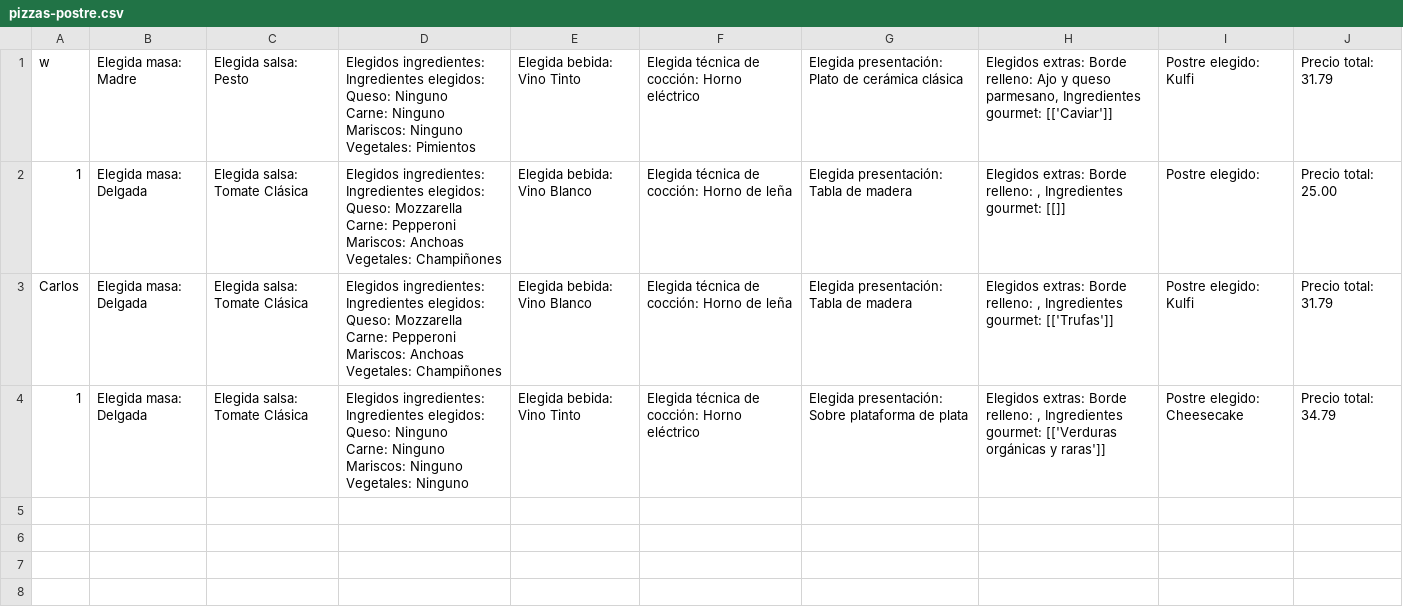
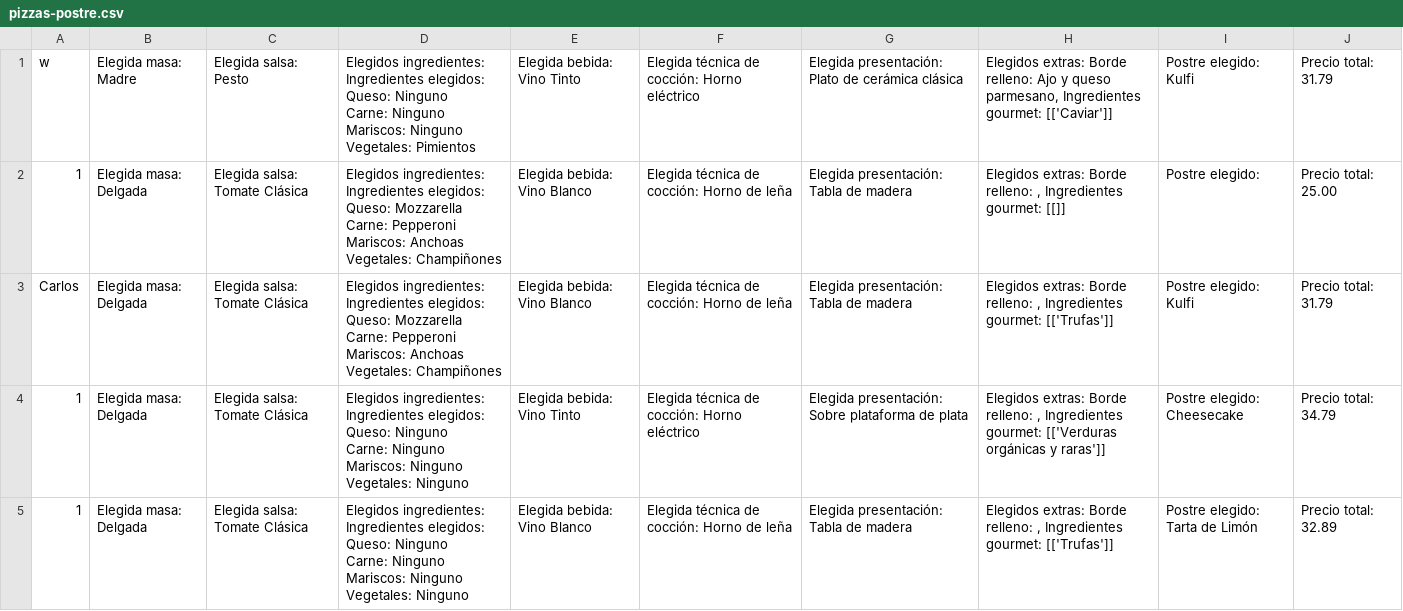
Before and after one commit to carlospuigserver/Desarrollo-OO-2-, a CSV file: storage/pizzas-postre.csv, drawn as a sheet.

```diff
--- a/storage/pizzas-postre.csv
+++ b/storage/pizzas-postre.csv
@@ -20 +20,6 @@ Mariscos: Ninguno
 Vegetales: Ninguno",Elegida bebida: Vino Tinto,Elegida técnica de cocción: Horno eléctrico,Elegida presentación: Sobre plataforma de plata,"Elegidos extras: Borde relleno: , Ingredientes gourmet: [['Verduras orgánicas y raras']]",Postre elegido: Cheesecake,Precio total: 34.79
+1,Elegida masa: Delgada,Elegida salsa: Tomate Clásica,"Elegidos ingredientes: Ingredientes elegidos:
+Queso: Ninguno
+Carne: Ninguno
+Mariscos: Ninguno
+Vegetales: Ninguno",Elegida bebida: Vino Blanco,Elegida técnica de cocción: Horno de leña,Elegida presentación: Tabla de madera,"Elegidos extras: Borde relleno: , Ingredientes gourmet: [['Trufas']]",Postre elegido: Tarta de Limón,Precio total: 32.89
```
Also changed, not shown: Usuario/usuario.csv, storage/menus.csv, 2 other files.
